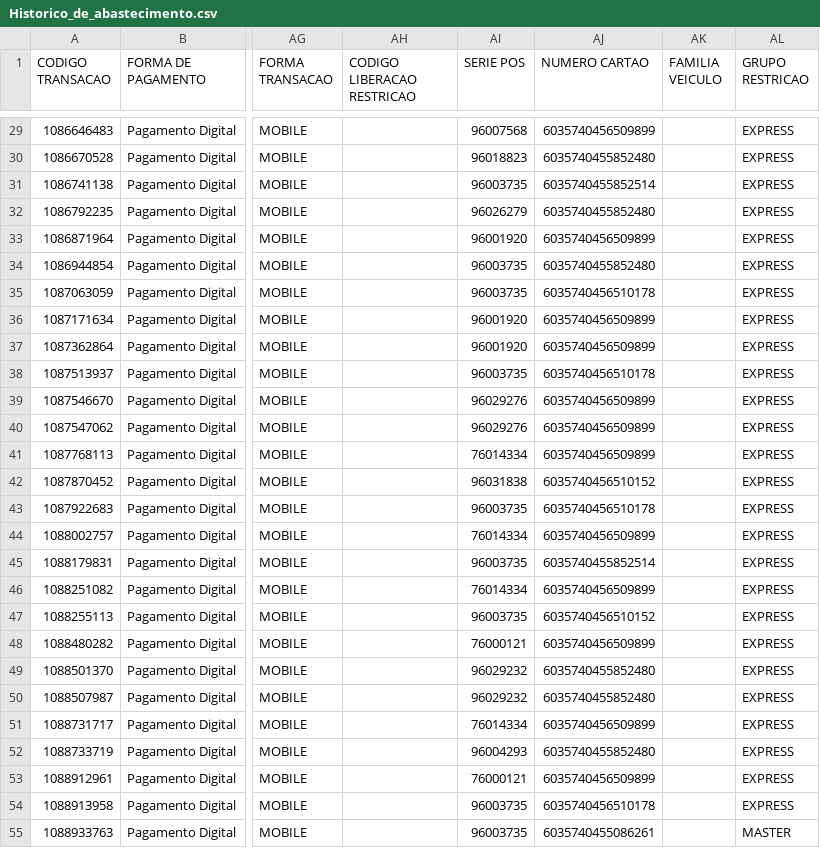
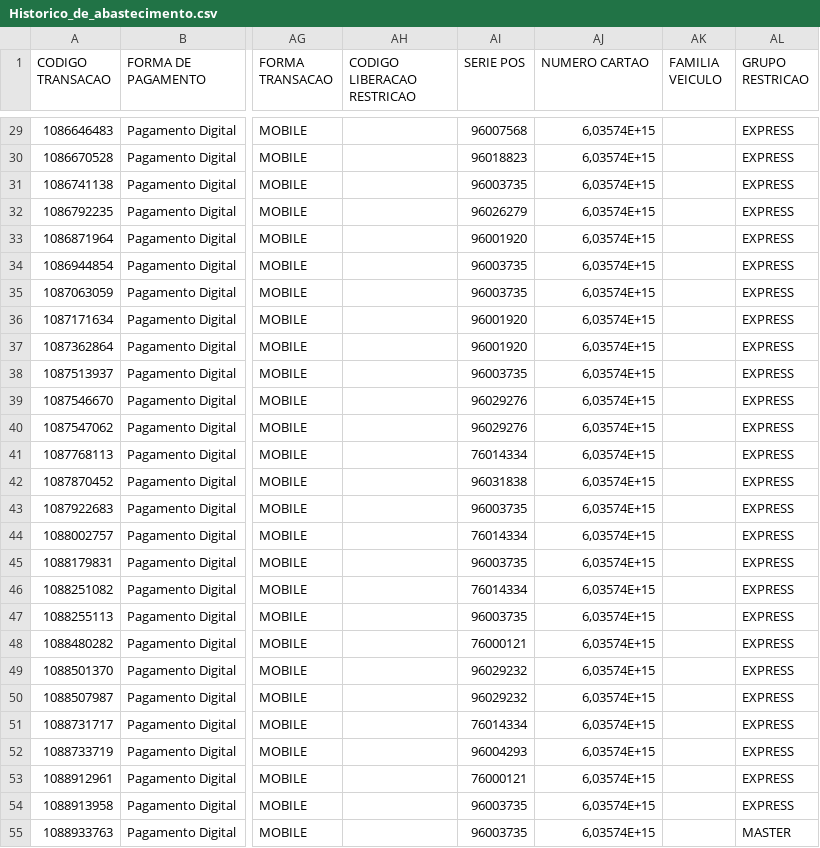
Before and after one commit to juliocesarjc2924-droid/Anjun-Combustivel-Final, a CSV file: Historico_de_abastecimento.csv, drawn as a sheet; only a part is shown, gaps mark what is left out; the diff covers the shown part only; the diff names each change by its address in the sheet, - before the commit and + after, or states it on an @@ line.

```diff
--- a/Historico_de_abastecimento.csv
+++ b/Historico_de_abastecimento.csv
-AJ29 (NUMERO CARTAO): 6035740456509899
+AJ29 (NUMERO CARTAO): 6,03574E+15
-AJ30 (NUMERO CARTAO): 6035740455852480
+AJ30 (NUMERO CARTAO): 6,03574E+15
-AJ31 (NUMERO CARTAO): 6035740455852514
+AJ31 (NUMERO CARTAO): 6,03574E+15
-AJ32 (NUMERO CARTAO): 6035740455852480
+AJ32 (NUMERO CARTAO): 6,03574E+15
-AJ33 (NUMERO CARTAO): 6035740456509899
+AJ33 (NUMERO CARTAO): 6,03574E+15
-AJ34 (NUMERO CARTAO): 6035740455852480
+AJ34 (NUMERO CARTAO): 6,03574E+15
-AJ35 (NUMERO CARTAO): 6035740456510178
+AJ35 (NUMERO CARTAO): 6,03574E+15
-AJ36:AJ37 (NUMERO CARTAO): 6035740456509899
+AJ36:AJ37 (NUMERO CARTAO): 6,03574E+15
-AJ38 (NUMERO CARTAO): 6035740456510178
+AJ38 (NUMERO CARTAO): 6,03574E+15
-AJ39:AJ41 (NUMERO CARTAO): 6035740456509899
+AJ39:AJ41 (NUMERO CARTAO): 6,03574E+15
-AJ42 (NUMERO CARTAO): 6035740456510152
+AJ42 (NUMERO CARTAO): 6,03574E+15
-AJ43 (NUMERO CARTAO): 6035740456510178
+AJ43 (NUMERO CARTAO): 6,03574E+15
-AJ44 (NUMERO CARTAO): 6035740456509899
+AJ44 (NUMERO CARTAO): 6,03574E+15
-AJ45 (NUMERO CARTAO): 6035740455852514
+AJ45 (NUMERO CARTAO): 6,03574E+15
-AJ46 (NUMERO CARTAO): 6035740456509899
+AJ46 (NUMERO CARTAO): 6,03574E+15
-AJ47 (NUMERO CARTAO): 6035740456510152
+AJ47 (NUMERO CARTAO): 6,03574E+15
-AJ48 (NUMERO CARTAO): 6035740456509899
+AJ48 (NUMERO CARTAO): 6,03574E+15
-AJ49:AJ50 (NUMERO CARTAO): 6035740455852480
+AJ49:AJ50 (NUMERO CARTAO): 6,03574E+15
-AJ51 (NUMERO CARTAO): 6035740456509899
+AJ51 (NUMERO CARTAO): 6,03574E+15
-AJ52 (NUMERO CARTAO): 6035740455852480
+AJ52 (NUMERO CARTAO): 6,03574E+15
-AJ53 (NUMERO CARTAO): 6035740456509899
+AJ53 (NUMERO CARTAO): 6,03574E+15
-AJ54 (NUMERO CARTAO): 6035740456510178
+AJ54 (NUMERO CARTAO): 6,03574E+15
-AJ55 (NUMERO CARTAO): 6035740455086261
+AJ55 (NUMERO CARTAO): 6,03574E+15
```
Also changed, not shown: 102 edited cells elsewhere in this file.
